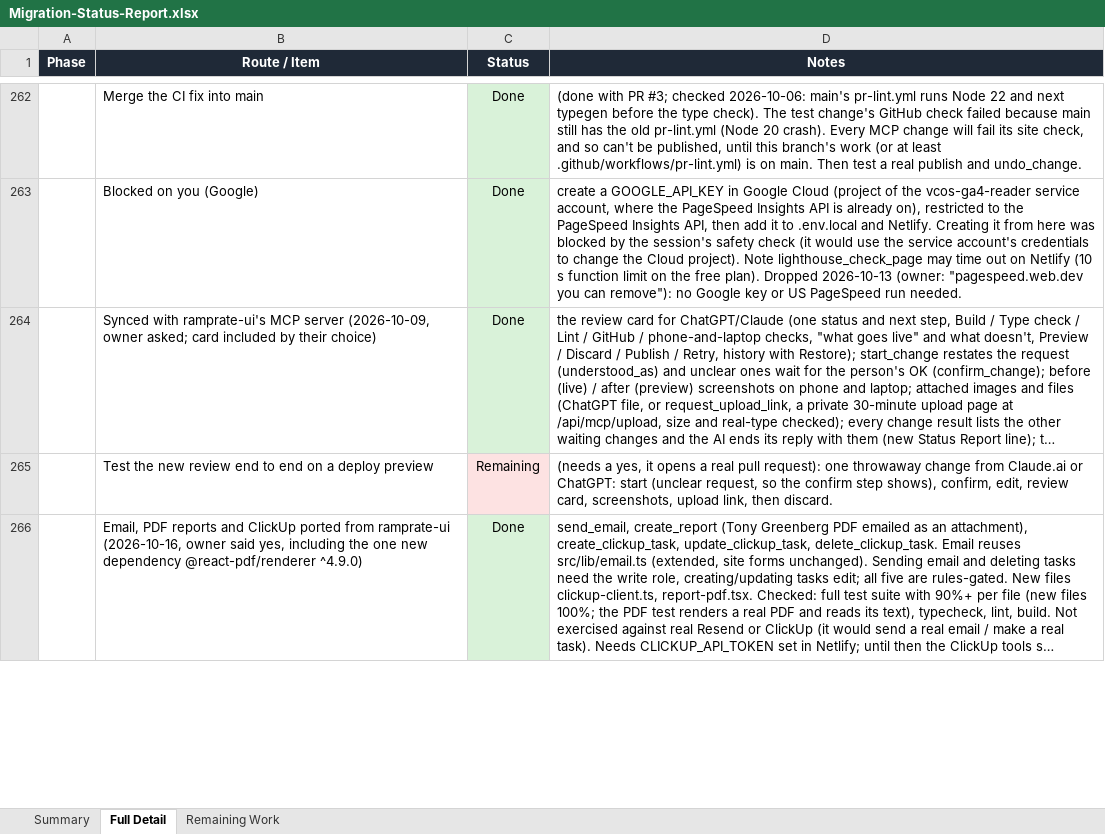
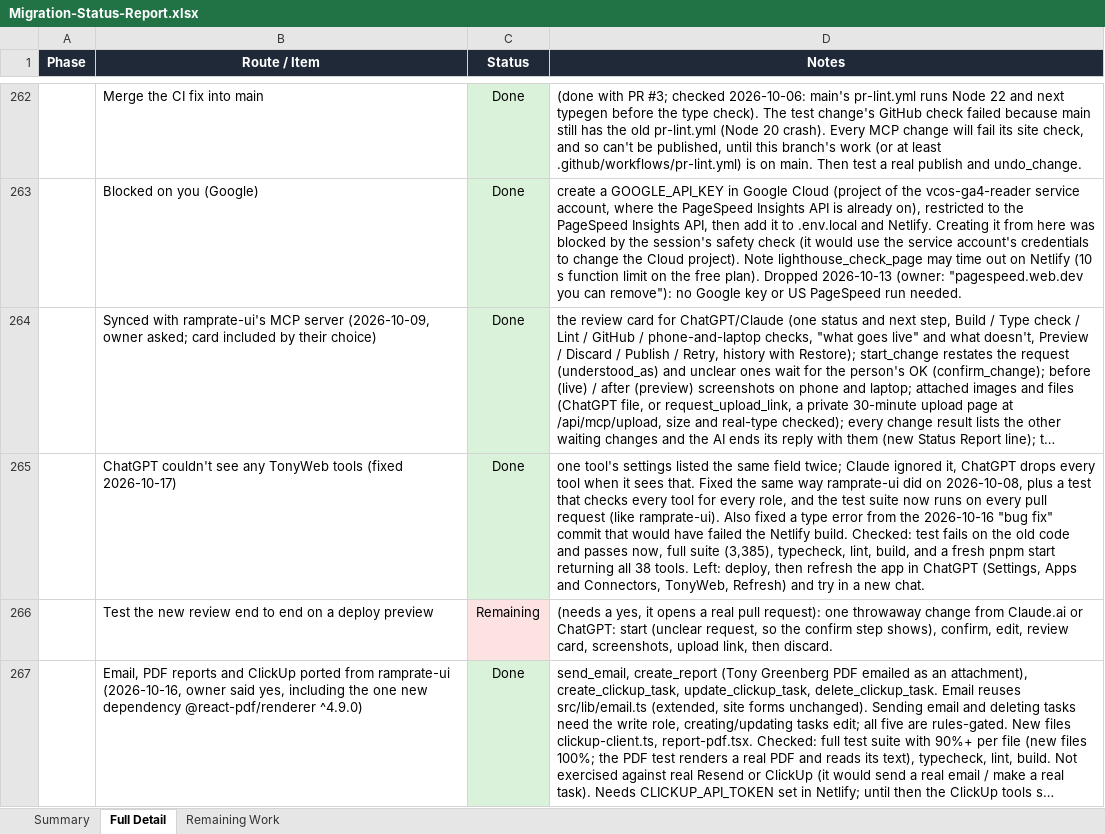
Before and after one commit to RRTONY/tonygreenberg-website, an Excel workbook: Migration-Status-Report.xlsx, sheet Full Detail, drawn as a sheet; only a part is shown, gaps mark what is left out; long unchanged cells end in …; values as stored, in another font and other column widths than the file's, no borders; the diff names each change by its address in the sheet, - before the commit and + after, or states it on an @@ line.

```diff
--- a/Migration-Status-Report.xlsx (sheet Full Detail)
+++ b/Migration-Status-Report.xlsx (sheet Full Detail)
+row 265:  | ChatGPT couldn't see any TonyWeb tools (fixed 2026-10-17) | Done | one tool's settings listed the same field twice; Claude ignored it, ChatGPT drops every tool when it sees that. Fixed the same way ramprate-ui did on 2026-10-08, plus a test that checks every tool for every role, and the test suite now runs on every pull request (like ramprate-ui). Also fixed a type error from the 2026-10-16 "bug fix" commit that would have failed the Netlify build. Checked: test fails on the old code and passes now, full suite (3,385), typecheck, lint, build, and a fresh pnpm start returning all 38 tools. Left: deploy, then refresh the app in ChatGPT (Settings, Apps and Connectors, TonyWeb, Refresh) and try in a new chat.
```
Also changed, not shown: sheet Summary, 8 other files.
